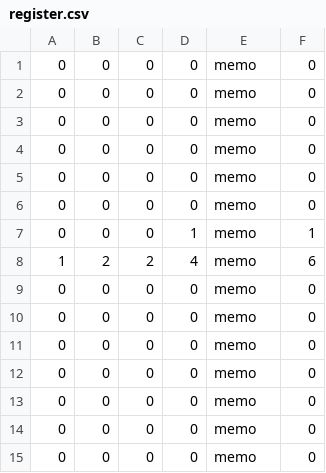
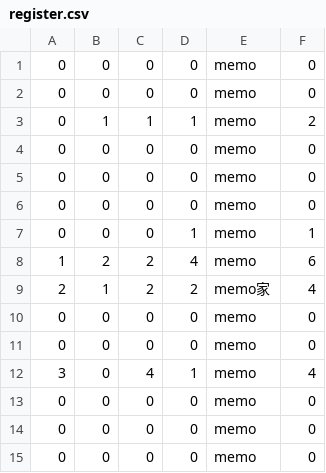
Before and after one commit to perliter/cafe, a CSV file: register.csv, drawn as a sheet.

```diff
--- a/register.csv
+++ b/register.csv
@@ -2,3 +2,3 @@
 0,0,0,0,memo,0
-0,0,0,0,memo,0
+0,1,1,1,memo,2
 0,0,0,0,memo,0
@@ -8,6 +8,6 @@
 1,2,2,4,memo,6
+2,1,2,2,memo家,4
 0,0,0,0,memo,0
 0,0,0,0,memo,0
-0,0,0,0,memo,0
-0,0,0,0,memo,0
+3,0,4,1,memo,4
 0,0,0,0,memo,0
```
Also changed, not shown: 2 other files.
